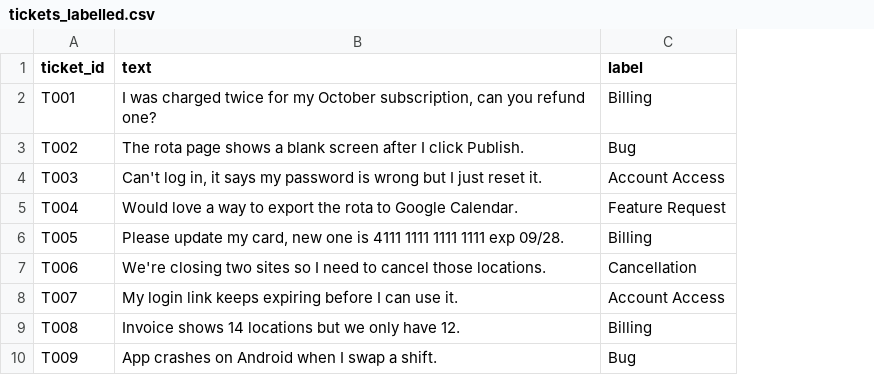
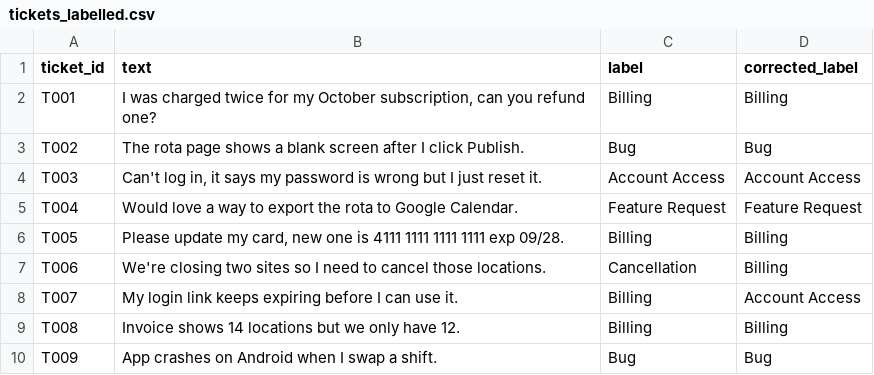
Before and after one commit to Geghi/calyptus-project, a CSV file: data/tickets_labelled.csv, drawn as a sheet; only a part is shown; the diff names each change by its address in the sheet, - before the commit and + after, or states it on an @@ line.

```diff
--- a/data/tickets_labelled.csv
+++ b/data/tickets_labelled.csv
+column D (corrected_label), rows 2-10: Billing | Bug | Account Access | Feature Request | Billing | Billing | Account Access | Billing | Bug
-C8 (label): Account Access
+C8 (label): Billing
```
Also changed, not shown: 3 other files.
